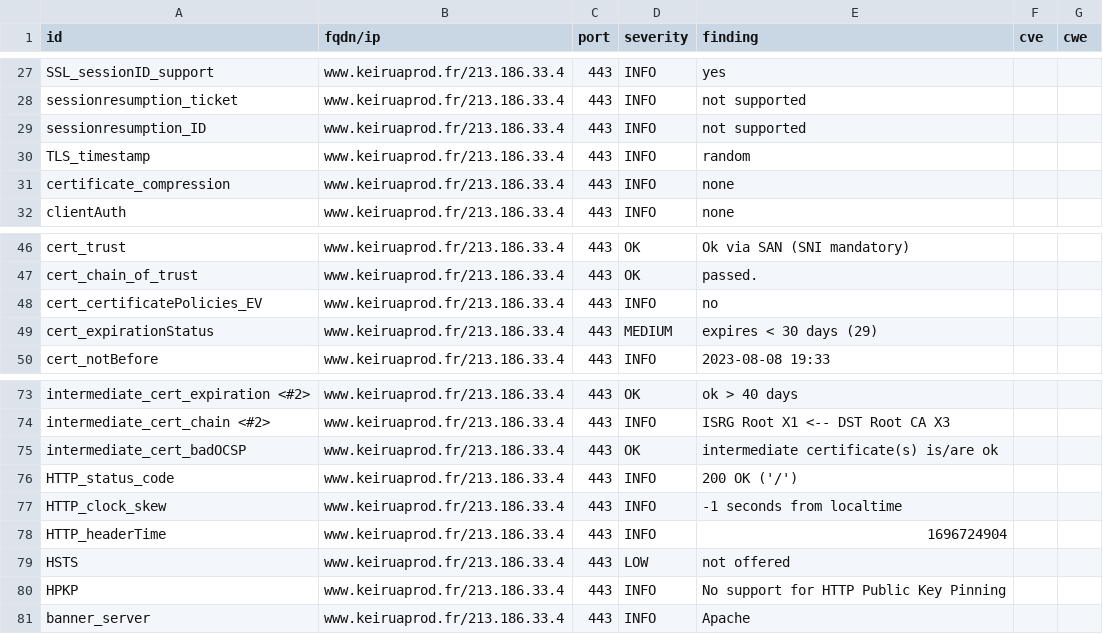
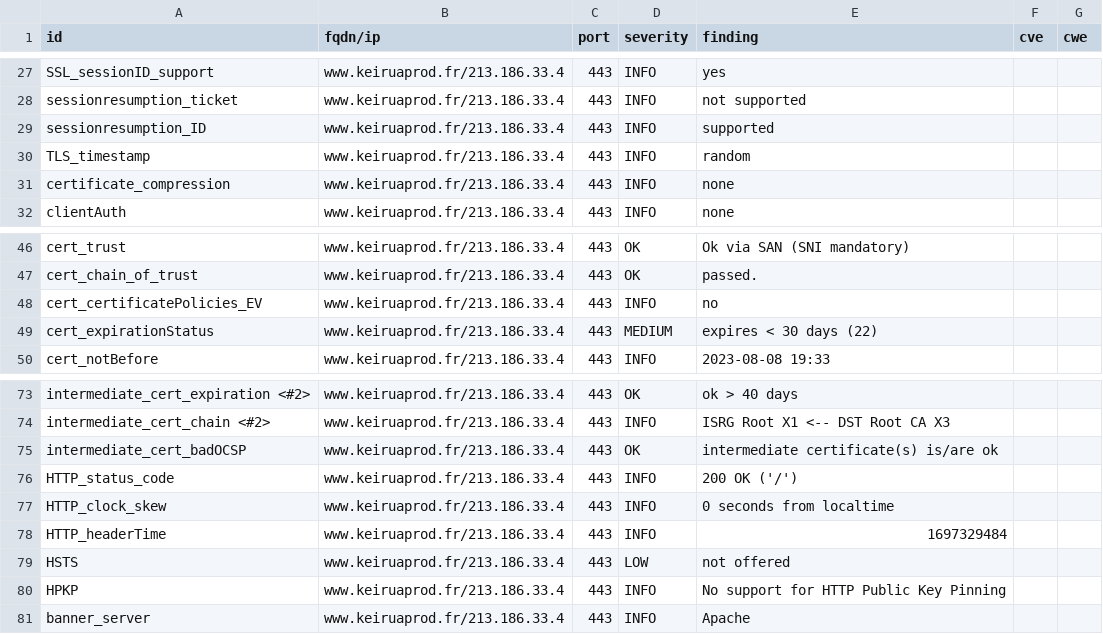
Before and after one commit to Keirua/dashlord-keiruaprod, a CSV file: results/aHR0cHM6Ly93d3cua2VpcnVhcHJvZC5mcg==/testssl.csv, drawn as a sheet; only a part is shown, gaps mark what is left out.

```diff
--- a/results/aHR0cHM6Ly93d3cua2VpcnVhcHJvZC5mcg==/testssl.csv
+++ b/results/aHR0cHM6Ly93d3cua2VpcnVhcHJvZC5mcg==/testssl.csv
@@ -28,3 +28,3 @@
 "sessionresumption_ticket","www.keiruaprod.fr/213.186.33.4","443","INFO","not supported","",""
-"sessionresumption_ID","www.keiruaprod.fr/213.186.33.4","443","INFO","not supported","",""
+"sessionresumption_ID","www.keiruaprod.fr/213.186.33.4","443","INFO","supported","",""
 "TLS_timestamp","www.keiruaprod.fr/213.186.33.4","443","INFO","random","",""
@@ -48,3 +48,3 @@
 "cert_certificatePolicies_EV","www.keiruaprod.fr/213.186.33.4","443","INFO","no","",""
-"cert_expirationStatus","www.keiruaprod.fr/213.186.33.4","443","MEDIUM","expires < 30 days (29)","",""
+"cert_expirationStatus","www.keiruaprod.fr/213.186.33.4","443","MEDIUM","expires < 30 days (22)","",""
 "cert_notBefore","www.keiruaprod.fr/213.186.33.4","443","INFO","2023-08-08 19:33","",""
@@ -76,4 +76,4 @@
 "HTTP_status_code","www.keiruaprod.fr/213.186.33.4","443","INFO","200 OK ('/')","",""
-"HTTP_clock_skew","www.keiruaprod.fr/213.186.33.4","443","INFO","-1 seconds from localtime","",""
-"HTTP_headerTime","www.keiruaprod.fr/213.186.33.4","443","INFO","1696724904","",""
+"HTTP_clock_skew","www.keiruaprod.fr/213.186.33.4","443","INFO","0 seconds from localtime","",""
+"HTTP_headerTime","www.keiruaprod.fr/213.186.33.4","443","INFO","1697329484","",""
 "HSTS","www.keiruaprod.fr/213.186.33.4","443","LOW","not offered","",""
```
Also changed, not shown: 14 other files.
